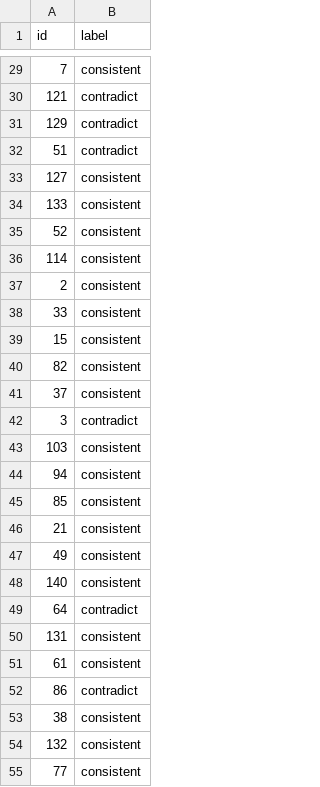
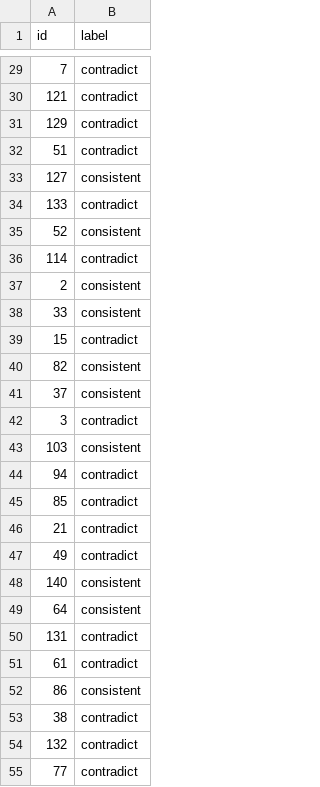
Before and after one commit to Jitterx69/CONCORD, a CSV file: data/submission.csv, drawn as a sheet; only a part is shown, gaps mark what is left out; the diff covers the shown part only.

```diff
--- a/data/submission.csv
+++ b/data/submission.csv
@@ -29,2 +29,2 @@ id,label
-7,consistent
+7,contradict
 121,contradict
@@ -33,8 +33,8 @@ id,label
 127,consistent
-133,consistent
+133,contradict
 52,consistent
-114,consistent
+114,contradict
 2,consistent
 33,consistent
-15,consistent
+15,contradict
 82,consistent
@@ -43,13 +43,13 @@ id,label
 103,consistent
-94,consistent
-85,consistent
-21,consistent
-49,consistent
+94,contradict
+85,contradict
+21,contradict
+49,contradict
 140,consistent
-64,contradict
-131,consistent
-61,consistent
-86,contradict
-38,consistent
-132,consistent
-77,consistent
+64,consistent
+131,contradict
+61,contradict
+86,consistent
+38,contradict
+132,contradict
+77,contradict
```
Also changed, not shown: 20 edited cells elsewhere in this file, 10 other files.
